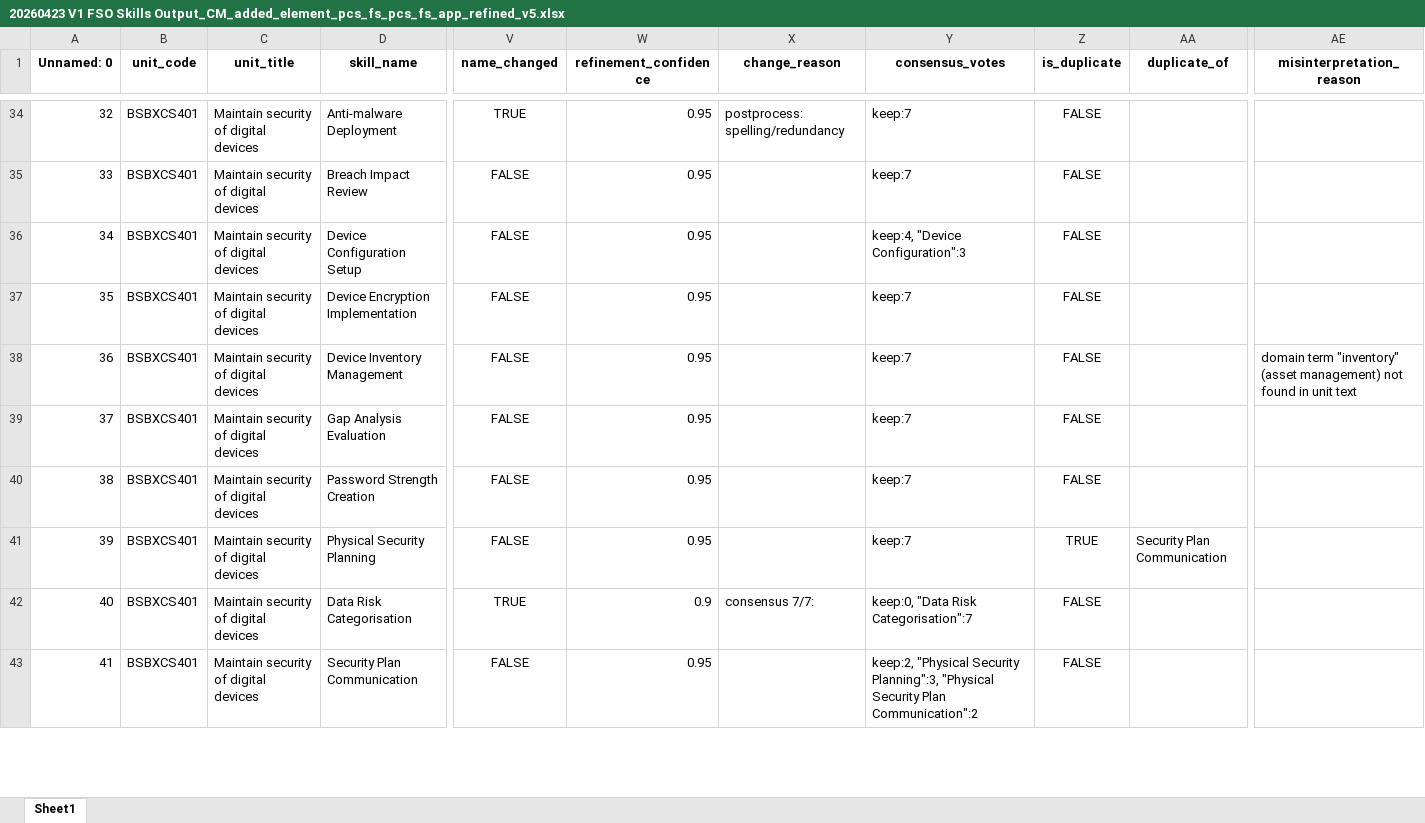
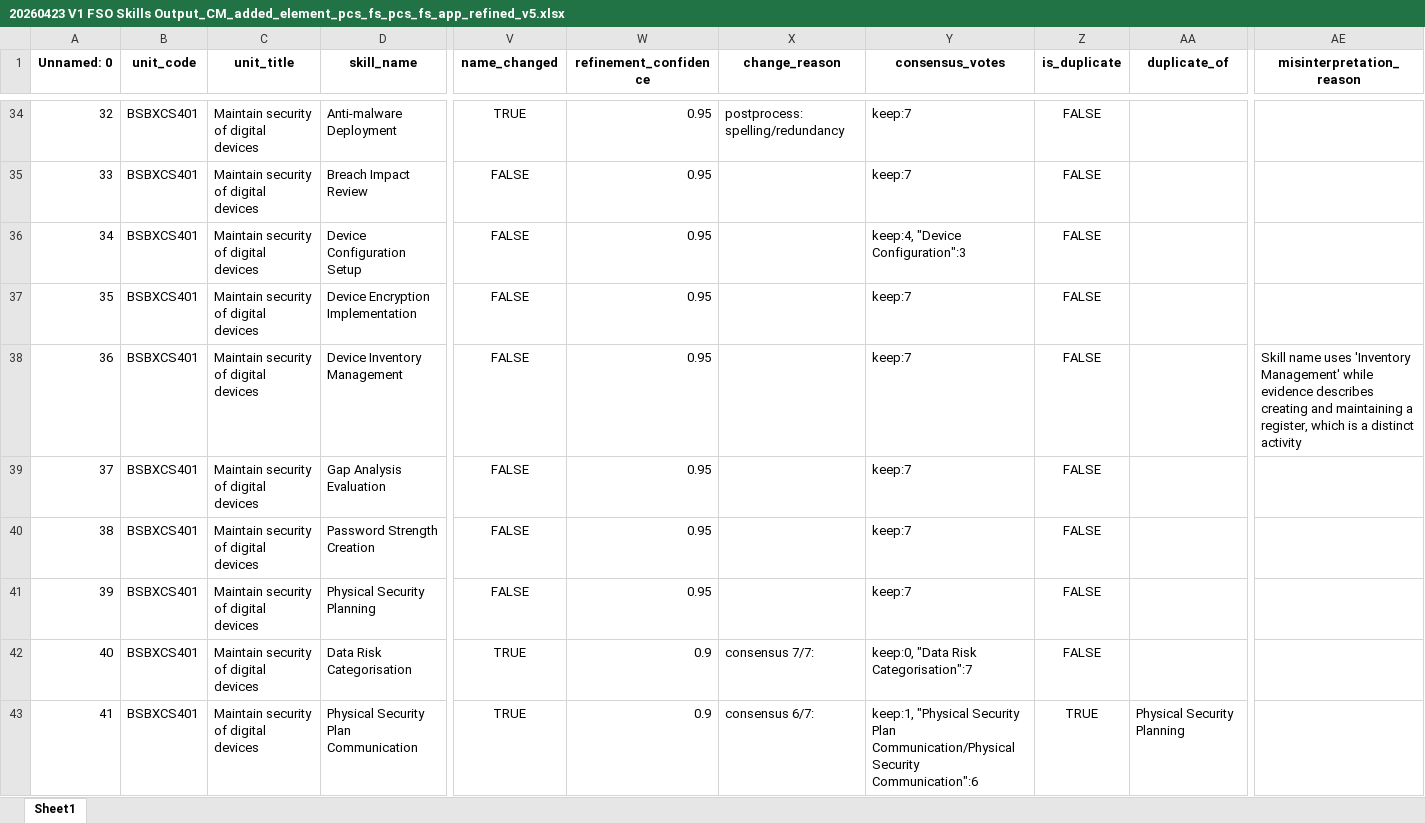
Before and after one commit to emohebi/TEMP, an Excel workbook: 20260423 V1 FSO Skills Output_CM_added_element_pcs_fs_pcs_fs_app_refined_v5.xlsx, sheet Sheet1, drawn as a sheet; only a part is shown, gaps mark what is left out; values as stored, in another font and other column widths than the file's, no borders; the diff covers the shown part only; the diff names each change by its address in the sheet, - before the commit and + after, or states it on an @@ line.

```diff
--- a/20260423 V1 FSO Skills Output_CM_added_element_pcs_fs_pcs_fs_app_refined_v5.xlsx (sheet Sheet1)
+++ b/20260423 V1 FSO Skills Output_CM_added_element_pcs_fs_pcs_fs_app_refined_v5.xlsx (sheet Sheet1)
-AE38 (misinterpretation_reason): domain term "inventory" (asset management) not found in unit text
+AE38 (misinterpretation_reason): Skill name uses 'Inventory Management' while evidence describes creating and maintaining a register, which is a distinct activity
-Z41 (is_duplicate): TRUE
+Z41 (is_duplicate): FALSE
-AA41 (duplicate_of): Security Plan Communication
+AA41 (duplicate_of): (empty)
-D43 (skill_name): Security Plan Communication
+D43 (skill_name): Physical Security Plan Communication
-V43 (name_changed): FALSE
+V43 (name_changed): TRUE
-W43 (refinement_confidence): 0.95
+W43 (refinement_confidence): 0.9
-X43 (change_reason): (empty)
+X43 (change_reason): consensus 6/7:
-Y43 (consensus_votes): keep:2, "Physical Security Planning":3, "Physical Security Plan Communication":2
+Y43 (consensus_votes): keep:1, "Physical Security Plan Communication/Physical Security Communication":6
-Z43 (is_duplicate): FALSE
+Z43 (is_duplicate): TRUE
-AA43 (duplicate_of): (empty)
+AA43 (duplicate_of): Physical Security Planning
```
Also changed, not shown: 135 edited cells elsewhere in this sheet.
